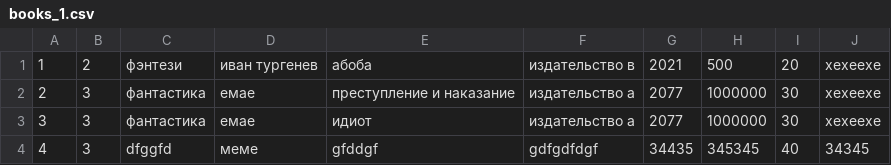
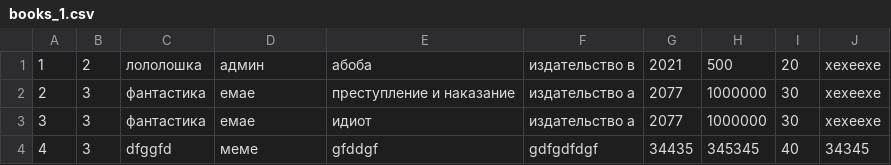
Before and after one commit to mamam111a/2-year_coursework_server, a CSV file: books/books_1.csv, drawn as a sheet.

```diff
--- a/books/books_1.csv
+++ b/books/books_1.csv
@@ -1,2 +1,2 @@
-1;2;фэнтези;иван тургенев;абоба;издательство в;2021;500;20;хехеехе
+1;2;лололошка;админ;абоба;издательство в;2021;500;20;хехеехе
 2;3;фантастика;емае;преступление и наказание;издательство а;2077;1000000;30;хехеехе
```
Also changed, not shown: shops/shops_1.csv, 19 other files.
